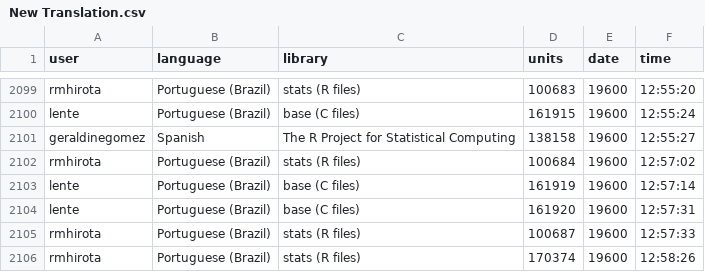
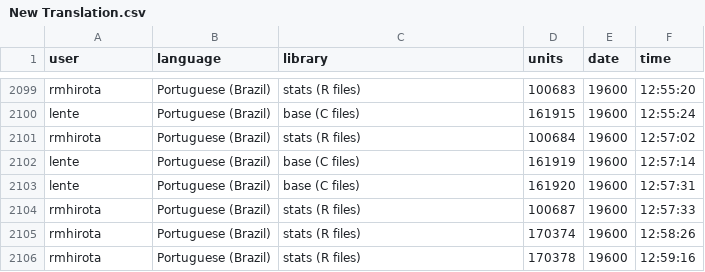
Before and after one commit to shrish-shete20/weblate, a CSV file: Recent Changes/New Translation.csv, drawn as a sheet; only a part is shown, gaps mark what is left out; the shorter side is filled out with more unchanged rows; the diff names each change by its address in the sheet, - before the commit and + after, or states it on an @@ line.

Commit message:
Updated changes Csv

```diff
--- a/Recent Changes/New Translation.csv
+++ b/Recent Changes/New Translation.csv
-row 2101: geraldinegomez | Spanish | The R Project for Statistical Computing | 138158 | 19600 | 12:55:27
```
